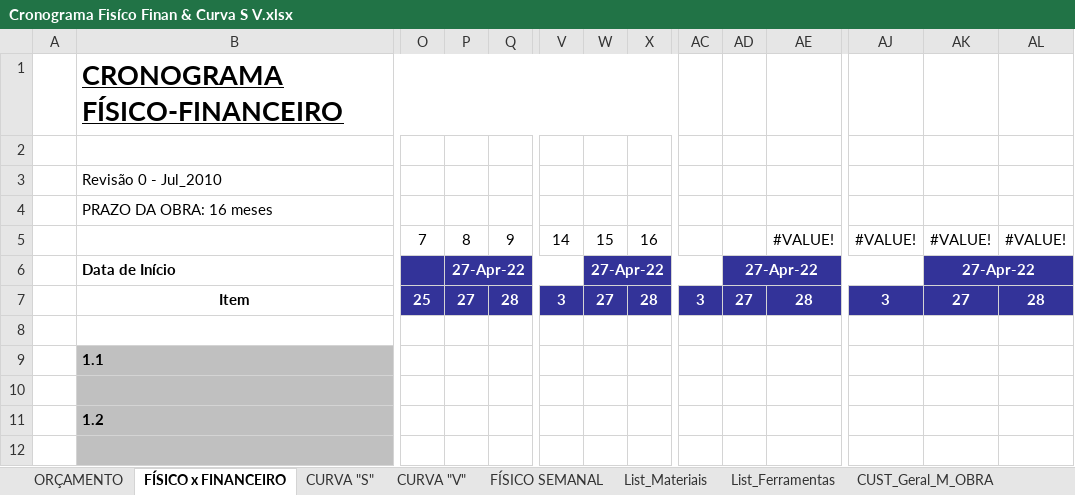
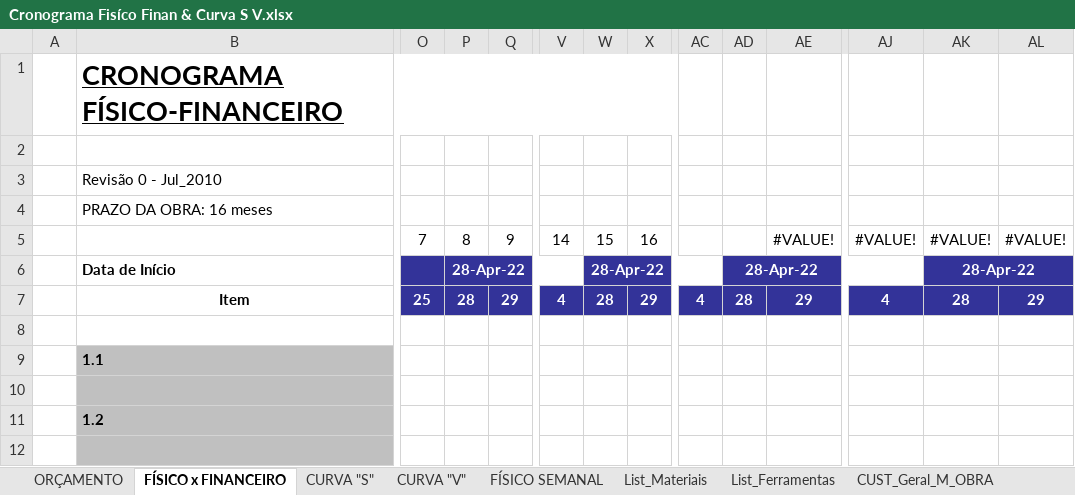
Before and after one commit to EdgardSancosta/Cronograma_Fisico_Financeiro, an Excel workbook: Cronograma Fisíco Finan & Curva S V.xlsx, sheet FÍSICO x FINANCEIRO, drawn as a sheet; only a part is shown, gaps mark what is left out; values as stored, in another font and other column widths than the file's, no borders; charts and pictures and conditional formats not drawn; removed rows and columns are numbered as before the commit, all else as after; rows hold the shown columns only; the diff names each change by its address in the sheet, - before the commit and + after, or states it on an @@ line.

Commit message:
Update Cronograma Fisíco Finan & Curva S V.xlsx

```diff
--- a/Cronograma Fisíco Finan & Curva S V.xlsx (sheet FÍSICO x FINANCEIRO)
+++ b/Cronograma Fisíco Finan & Curva S V.xlsx (sheet FÍSICO x FINANCEIRO)
-P6: 27-Apr-22
+P6: 28-Apr-22
-W6: 27-Apr-22
+W6: 28-Apr-22
-AD6: 27-Apr-22
+AD6: 28-Apr-22
-AK6: 27-Apr-22
+AK6: 28-Apr-22
-row 7:  | Item | 25 | 27 | 28 | 3 | 27 | 28 | 3 | 27 | 28 | 3 | 27 | 28
+row 7:  | Item | 25 | 28 | 29 | 4 | 28 | 29 | 4 | 28 | 29 | 4 | 28 | 29
```
Also changed, not shown: sheet RDO, sheet CUST_Geral_M_OBRA, sheet CUST_Diário_M_Obra, sheet CURVA "V", sheet CURVA "S", formulas that keep their value, hidden cells, charts or pictures.
